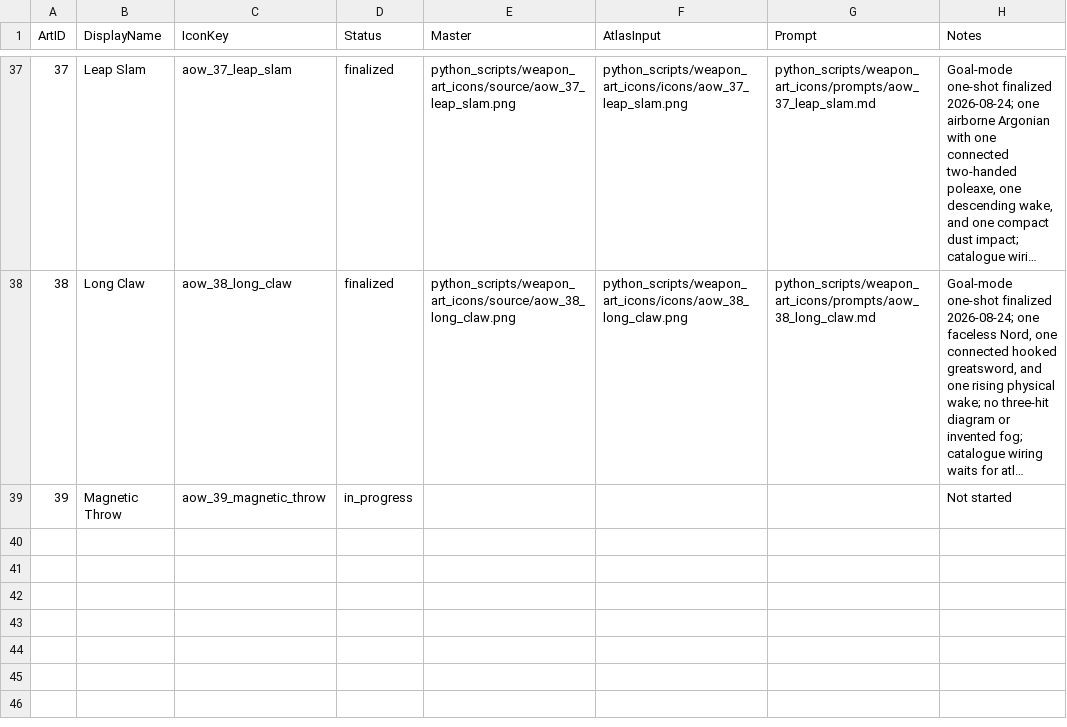
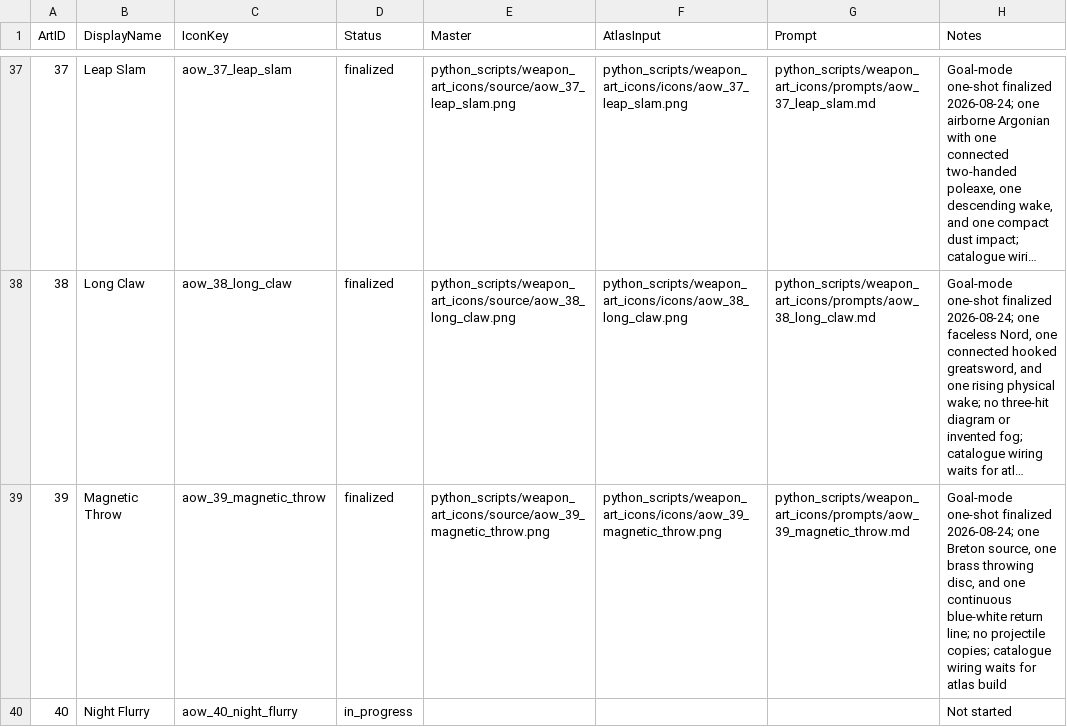
Before and after one commit to Leit-motif/Skyrim_SpellHotbar2, a TSV file: python_scripts/weapon_art_icons/manifest.tsv, drawn as a sheet; only a part is shown, gaps mark what is left out; long unchanged cells end in …; the diff names each change by its address in the sheet, - before the commit and + after, or states it on an @@ line.

Commit message:
Finalize Magnetic Throw icon

```diff
--- a/python_scripts/weapon_art_icons/manifest.tsv
+++ b/python_scripts/weapon_art_icons/manifest.tsv
-D39 (Status): in_progress
+D39 (Status): finalized
-E39 (Master): (empty)
+E39 (Master): python_scripts/weapon_art_icons/source/aow_39_magnetic_throw.png
-F39 (AtlasInput): (empty)
+F39 (AtlasInput): python_scripts/weapon_art_icons/icons/aow_39_magnetic_throw.png
-G39 (Prompt): (empty)
+G39 (Prompt): python_scripts/weapon_art_icons/prompts/aow_39_magnetic_throw.md
-H39 (Notes): Not started
+H39 (Notes): Goal-mode one-shot finalized 2026-08-24; one Breton source, one brass throwing disc, and one continuous blue-white return line; no projectile copies; catalogue wiring waits for atlas build
+row 40: 40 | Night Flurry | aow_40_night_flurry | in_progress |  |  |  | Not started
```
Also changed, not shown: 5 other files.
